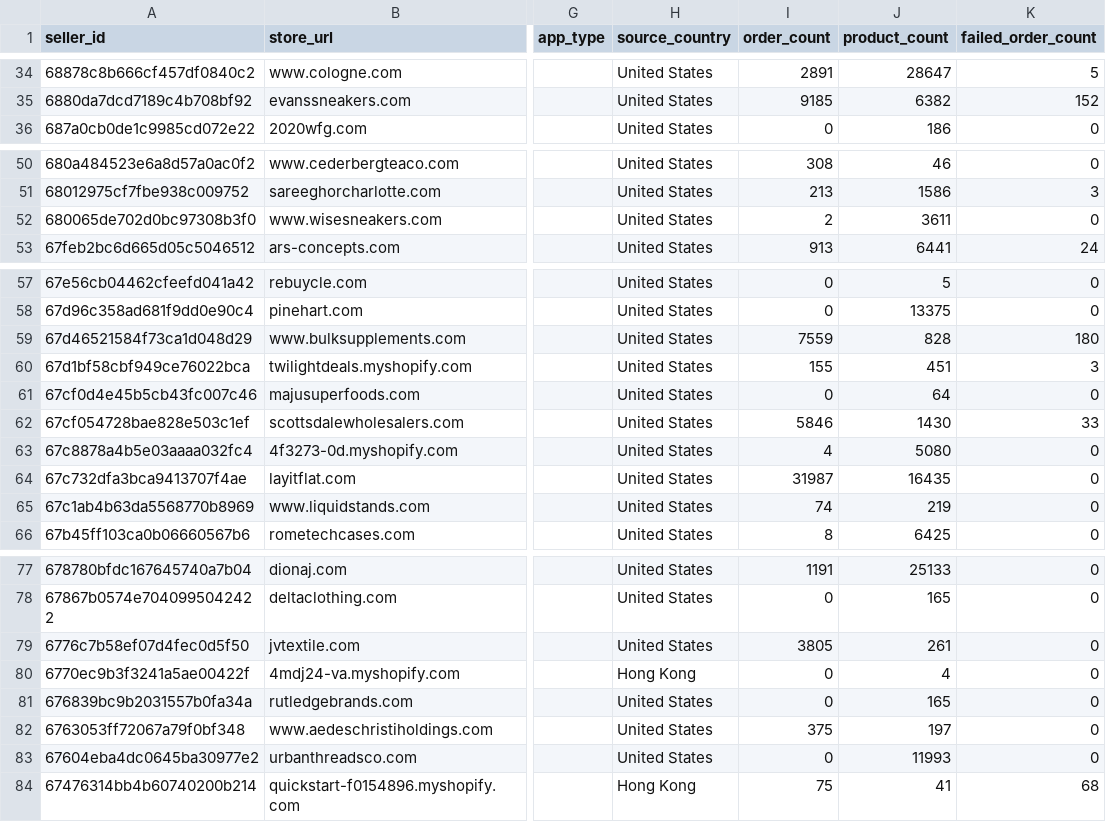
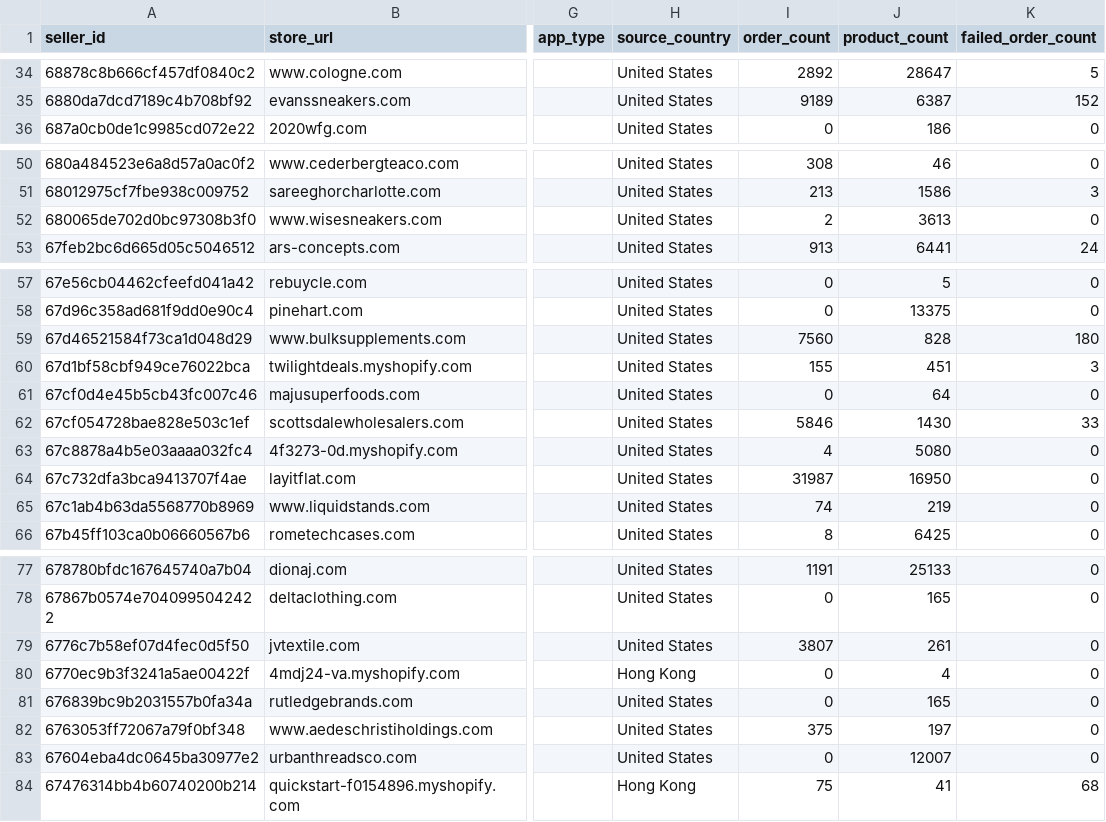
Before and after one commit to hsrivastava-ced/chap-seller-tracker, a CSV file: results/latest/shopify_temu.csv, drawn as a sheet; only a part is shown, gaps mark what is left out; the diff covers the shown part only; the diff names each change by its address in the sheet, - before the commit and + after, or states it on an @@ line.

```diff
--- a/results/latest/shopify_temu.csv
+++ b/results/latest/shopify_temu.csv
-I34 (order_count): 2891
+I34 (order_count): 2892
-I35 (order_count): 9185
+I35 (order_count): 9189
-J35 (product_count): 6382
+J35 (product_count): 6387
-J52 (product_count): 3611
+J52 (product_count): 3613
-I59 (order_count): 7559
+I59 (order_count): 7560
-J64 (product_count): 16435
+J64 (product_count): 16950
-I79 (order_count): 3805
+I79 (order_count): 3807
-J83 (product_count): 11993
+J83 (product_count): 12007
```
Also changed, not shown: 16 edited cells elsewhere in this file, results/latest/shein.csv, 10 other files.
